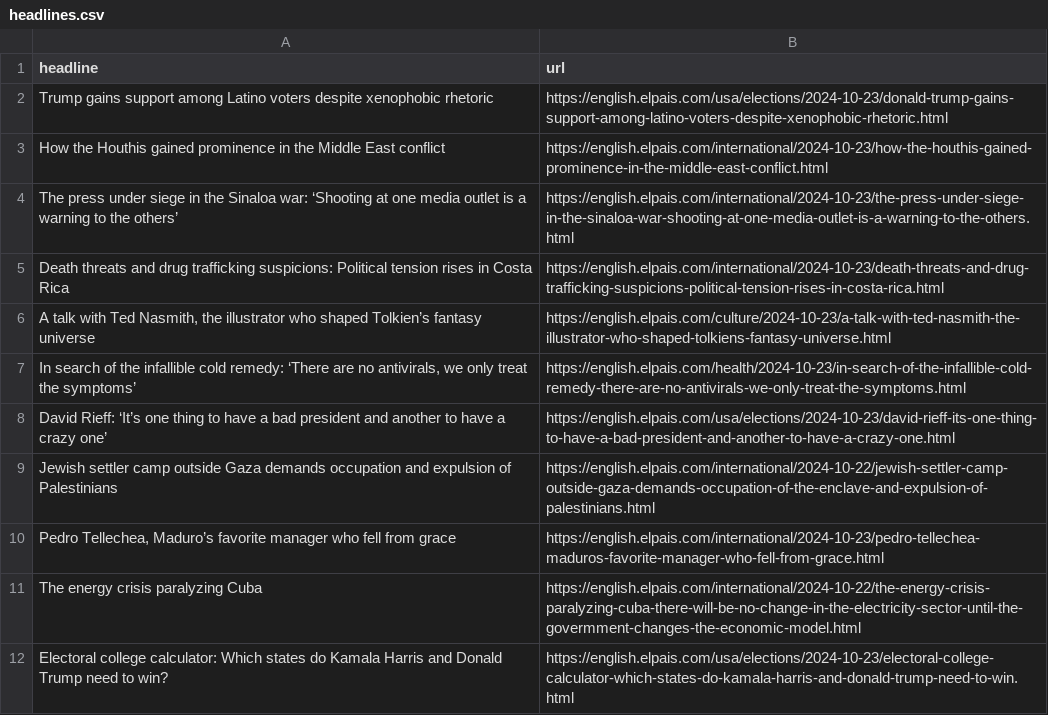
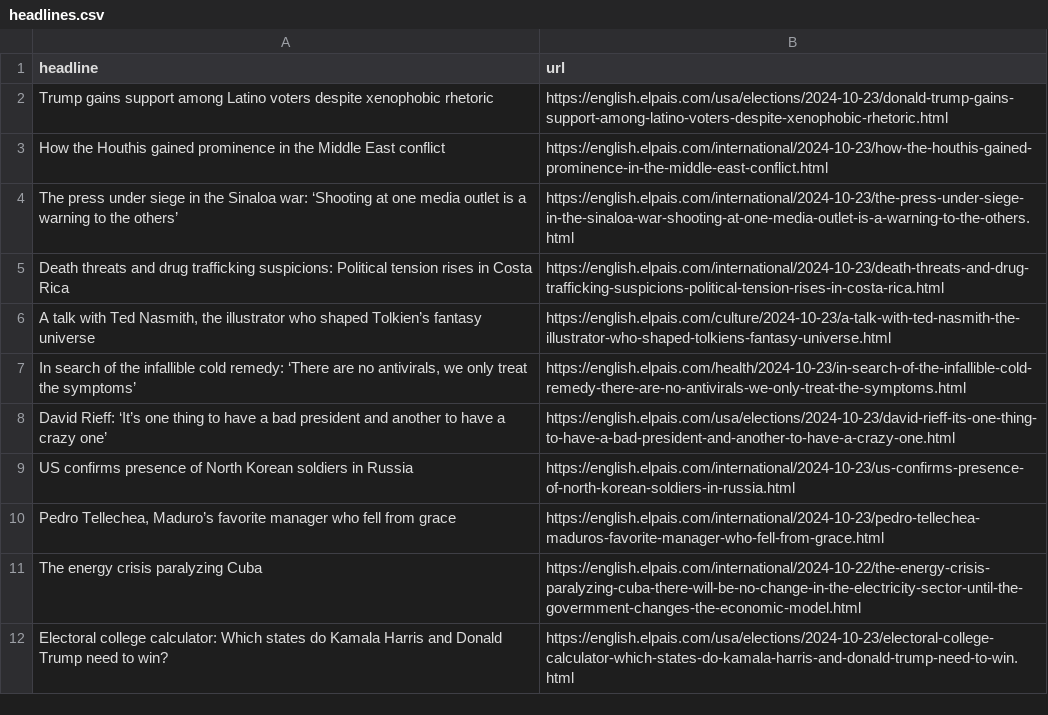
Before and after one commit to Tlo-l-w/el-paes-autoscraper, a CSV file: headlines.csv, drawn as a sheet; only a part is shown; removed rows and columns are numbered as before the commit, all else as after; the diff names each change by its address in the sheet, - before the commit and + after, or states it on an @@ line.

```diff
--- a/headlines.csv
+++ b/headlines.csv
-row 9: Jewish settler camp outside Gaza demands occupation and expulsion of Palestinians | https://english.elpais.com/international/2024-10-22/jewish-settler-camp-outside-gaza-demands-occupation-of-the-enclave-and-expulsion-of-palestinians.html
+row 9: US confirms presence of North Korean soldiers in Russia | https://english.elpais.com/international/2024-10-23/us-confirms-presence-of-north-korean-soldiers-in-russia.html
```
